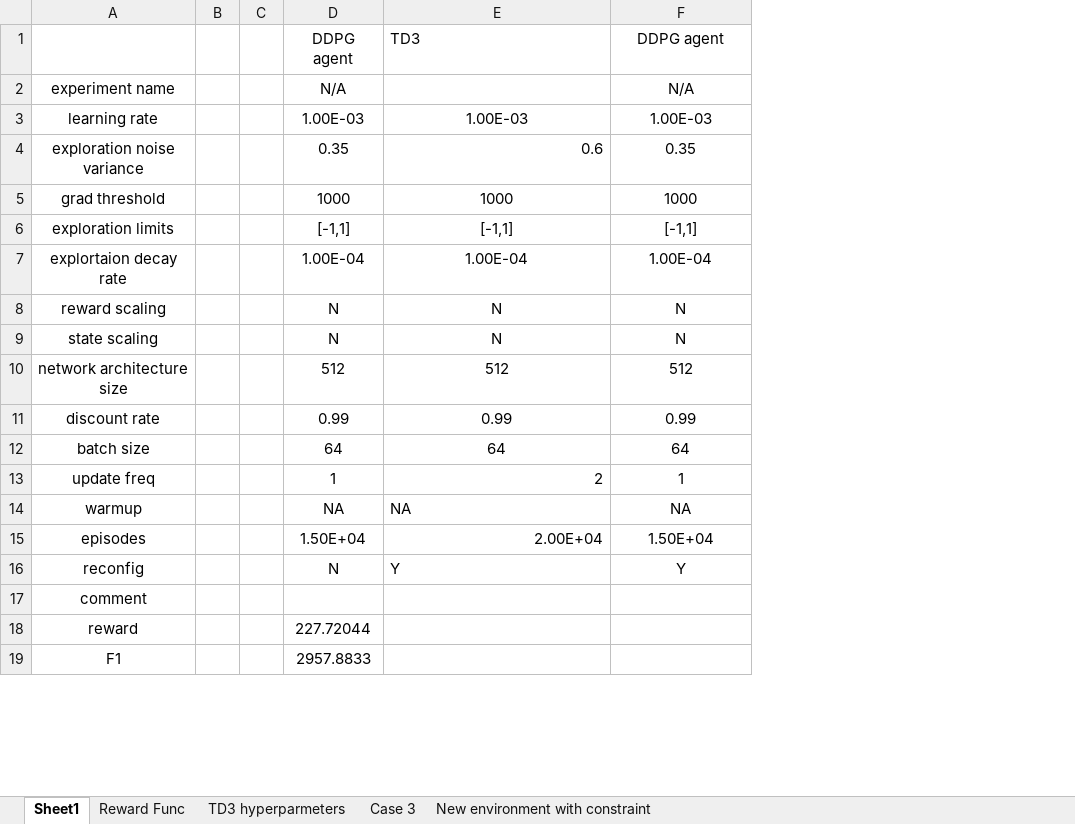
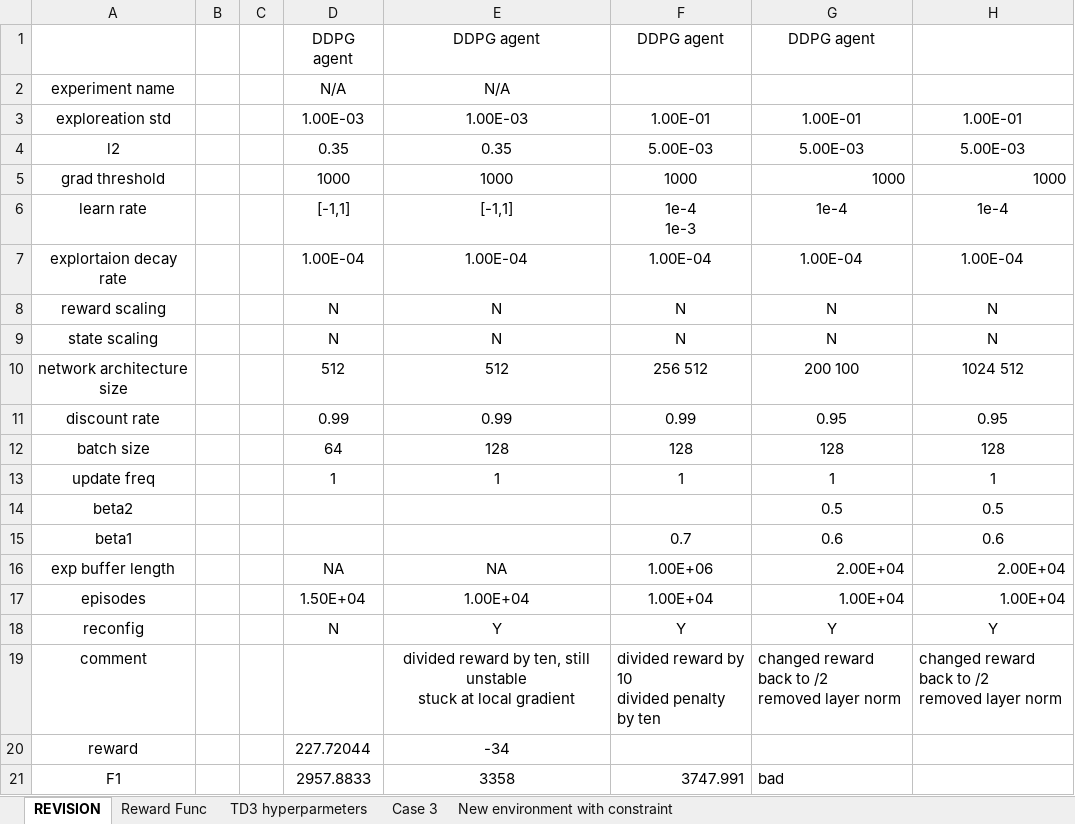
Before and after one commit to hexen4/powersystemRL, an Excel workbook: test_data.xlsx, sheet REVISION, drawn as a sheet; only a part is shown; values as stored, in another font and other column widths than the file's, no borders; removed rows and columns are numbered as before the commit, all else as after; ↵ is a line break in a cell; the diff covers the shown part only; the diff names each change by its address in the sheet, - before the commit and + after, or states it on an @@ line.

```diff
--- a/test_data.xlsx (sheet REVISION)
+++ b/test_data.xlsx (sheet REVISION)
-sheet tab: Sheet1
+sheet tab: REVISION
+column G, rows 1-3: DDPG agent |  | 1.00E-01; rows 5-13: 1000 | 1e-4 | 1.00E-04 | N | N | 200 100 | 0.95 | 128 | 1; rows 16-21: 2.00E+04 | 1.00E+04 | Y | changed reward back to /2 ↵ removed layer norm |  | bad
+column H, row 3: 1.00E-01; rows 5-13: 1000 | 1e-4 | 1.00E-04 | N | N | 1024 512 | 0.95 | 128 | 1; rows 16-19: 2.00E+04 | 1.00E+04 | Y | changed reward back to /2 ↵ removed layer norm
-E1: TD3
+E1: DDPG agent
-E1 alignment: left
+E1 alignment: center
-E2: (empty)
+E2: N/A
-F2: N/A
+F2: (empty)
-A3: learning rate
+A3: exploreation std
-F3: 1.00E-03
+F3: 1.00E-01
-row 4: exploration noise variance |  |  | 0.35 | 0.6 | 0.35
+row 4: l2 |  |  | 0.35 | 0.35 | 5.00E-03 | 5.00E-03 | 5.00E-03
-A6: exploration limits
+A6: learn rate
-F6: [-1,1]
+F6: 1e-4 ↵ 1e-3
-F10: 512
+F10: 256 512
-E12: 64
+E12: 128
-F12: 64
+F12: 128
-E13: 2
+E13: 1
-E13 alignment: right
+E13 alignment: center
+row 14: beta2 |  |  |  |  |  | 0.5 | 0.5
+row 15: beta1 |  |  |  |  | 0.7 | 0.6 | 0.6
-A16: warmup
+A16: exp buffer length
-E16 alignment: left
+E16 alignment: center
-F16: NA
+F16: 1.00E+06
-E17: 2.00E+04
+E17: 1.00E+04
-E17 alignment: right
+E17 alignment: center
-F17: 1.50E+04
+F17: 1.00E+04
-E18 alignment: left
+E18 alignment: center
-E19: (empty)
+E19: divided reward by ten, still unstable ↵ stuck at local gradient
-F19: (empty)
+F19: divided reward by 10 ↵ divided penalty by ten
-E20: (empty)
+E20: -34
-E21: (empty)
+E21: 3358
-F21: (empty)
+F21: 3747.991
```
Also changed, not shown: 1 removed row and 8 edited cells elsewhere in this sheet, sheet Reward Func, 15 other files.
